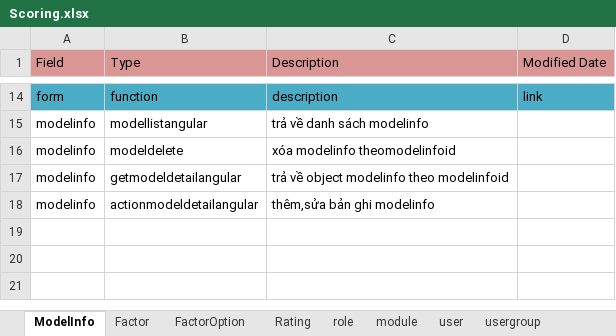
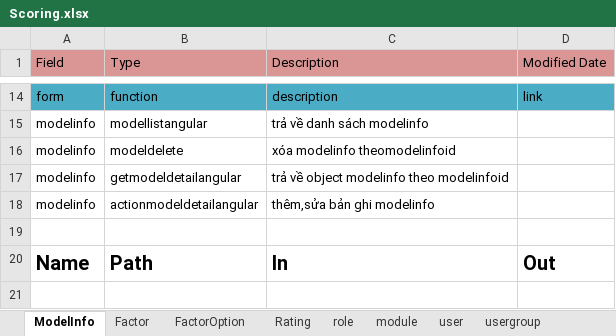
Before and after one commit to hoatre/ScoringModelFrontEnd, an Excel workbook: Documents/Scoring.xlsx, sheet ModelInfo, drawn as a sheet; only a part is shown, gaps mark what is left out; values as stored, in another font and other column widths than the file's, no borders; the diff covers the shown part only; the diff names each change by its address in the sheet, - before the commit and + after, or states it on an @@ line.

Commit message:
phonghh up ancestors

```diff
--- a/Documents/Scoring.xlsx (sheet ModelInfo)
+++ b/Documents/Scoring.xlsx (sheet ModelInfo)
+row 19: (empty)
+row 20: Name | Path | In | Out
+row 21: (empty)
```
Also changed, not shown: 8 added rows elsewhere in this sheet, sheet Factor.
